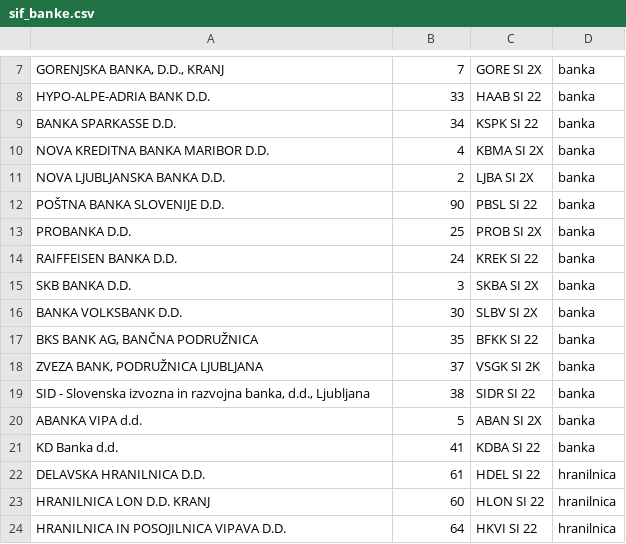
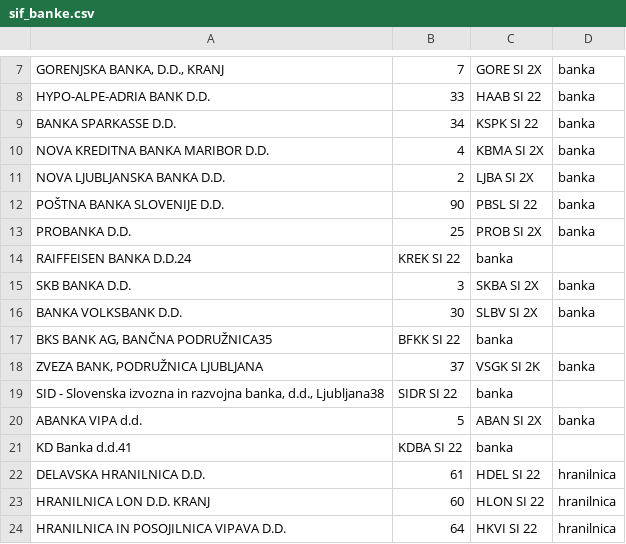
Before and after one commit to bubi-luka/BubiRacun, a CSV file: sif_banke.csv, drawn as a sheet; only a part is shown, gaps mark what is left out; removed rows and columns are numbered as before the commit, all else as after; the diff names each change by its address in the sheet, - before the commit and + after, or states it on an @@ line.

```diff
--- a/sif_banke.csv
+++ b/sif_banke.csv
-row 14: RAIFFEISEN BANKA D.D. | 24 | KREK SI 22 | banka
+row 14: RAIFFEISEN BANKA D.D.24 | KREK SI 22 | banka
-row 17: BKS BANK AG, BANČNA PODRUŽNICA | 35 | BFKK SI 22 | banka
+row 17: BKS BANK AG, BANČNA PODRUŽNICA35 | BFKK SI 22 | banka
-row 19: SID - Slovenska izvozna in razvojna banka, d.d., Ljubljana | 38 | SIDR SI 22 | banka
+row 19: SID - Slovenska izvozna in razvojna banka, d.d., Ljubljana38 | SIDR SI 22 | banka
-row 21: KD Banka d.d. | 41 | KDBA SI 22 | banka
+row 21: KD Banka d.d.41 | KDBA SI 22 | banka
```
Also changed, not shown: 4 other files.
